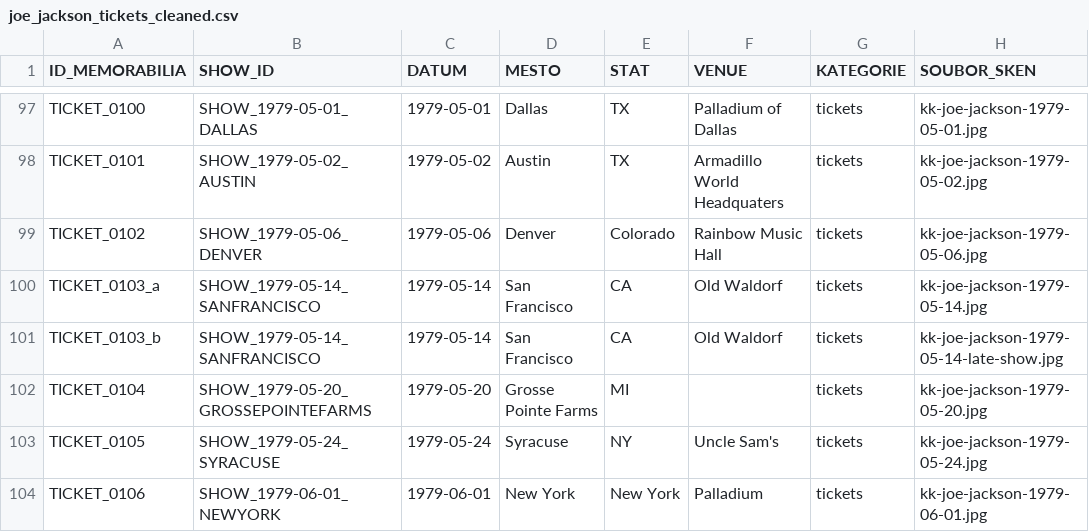
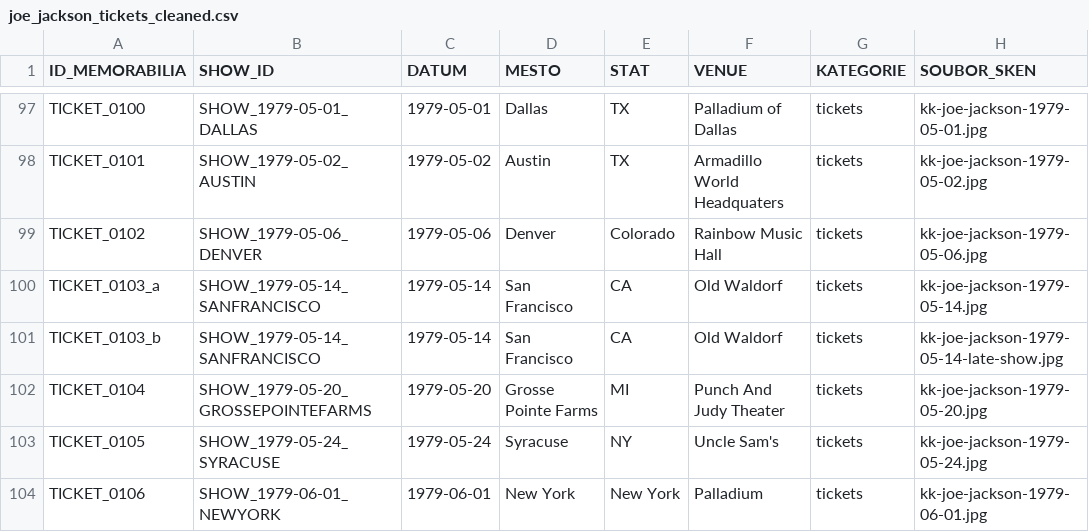
Before and after one commit to 19forever/joe-jackson-tickets, a CSV file: joe_jackson_tickets_cleaned.csv, drawn as a sheet; only a part is shown, gaps mark what is left out; the diff names each change by its address in the sheet, - before the commit and + after, or states it on an @@ line.

Commit message:
Update record TICKET_0104 via Web Editor

```diff
--- a/joe_jackson_tickets_cleaned.csv
+++ b/joe_jackson_tickets_cleaned.csv
-F102 (VENUE): (empty)
+F102 (VENUE): Punch And Judy Theater
```
